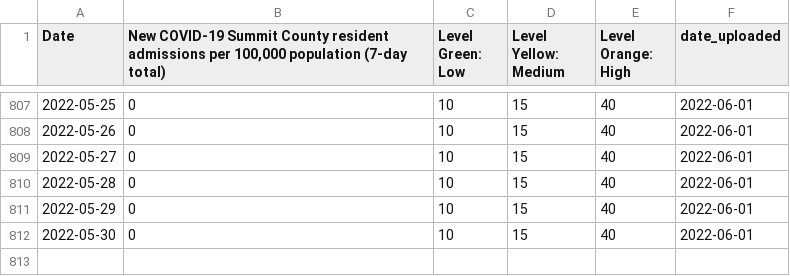
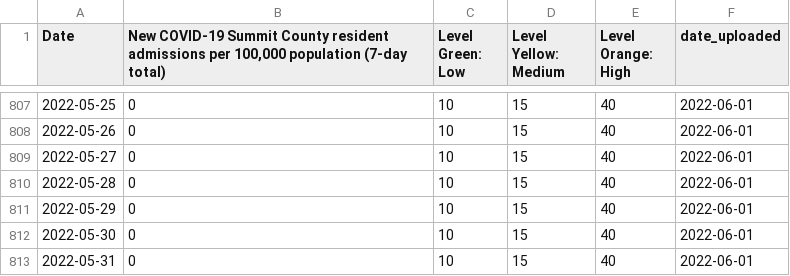
Before and after one commit to h-hedman/scph, a CSV file: daily_reporting/total_sc_covid_hosp_hist_eng.csv, drawn as a sheet; only a part is shown, gaps mark what is left out; the diff names each change by its address in the sheet, - before the commit and + after, or states it on an @@ line.

Commit message:
Add files via upload

```diff
--- a/daily_reporting/total_sc_covid_hosp_hist_eng.csv
+++ b/daily_reporting/total_sc_covid_hosp_hist_eng.csv
+row 813: 2022-05-31 | 0 | 10 | 15 | 40 | 2022-06-01
```
Also changed, not shown: daily_reporting/pon_incidence_hist_eng.csv, daily_reporting/pon_incidence_hist_esp.csv, 33 other files.
